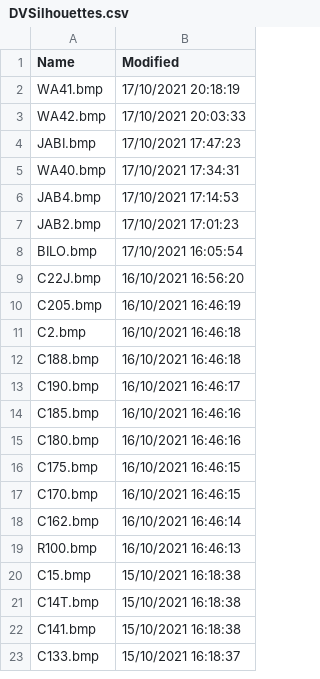
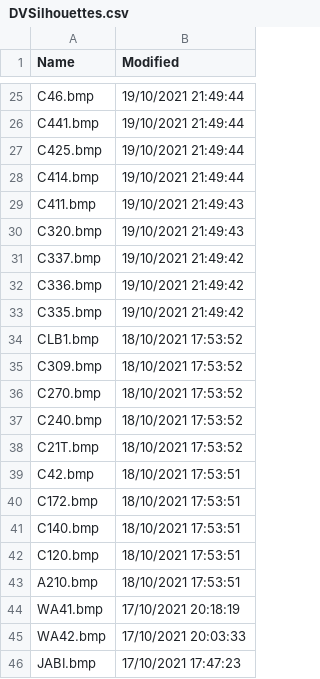
Before and after one commit to classicvalues/VRSOperatorFlags, a CSV file: DVSilhouettes.csv, drawn as a sheet; only a part is shown, gaps mark what is left out; the shorter side is filled out with more unchanged rows; the diff covers the shown part only; the diff names each change by its address in the sheet, - before the commit and + after, or states it on an @@ line.

```diff
--- a/DVSilhouettes.csv
+++ b/DVSilhouettes.csv
+row 25: C46.bmp | 19/10/2021 21:49:44
+row 26: C441.bmp | 19/10/2021 21:49:44
+row 27: C425.bmp | 19/10/2021 21:49:44
+row 28: C414.bmp | 19/10/2021 21:49:44
+row 29: C411.bmp | 19/10/2021 21:49:43
+row 30: C320.bmp | 19/10/2021 21:49:43
+row 31: C337.bmp | 19/10/2021 21:49:42
+row 32: C336.bmp | 19/10/2021 21:49:42
+row 33: C335.bmp | 19/10/2021 21:49:42
+row 34: CLB1.bmp | 18/10/2021 17:53:52
+row 35: C309.bmp | 18/10/2021 17:53:52
+row 36: C270.bmp | 18/10/2021 17:53:52
+row 37: C240.bmp | 18/10/2021 17:53:52
+row 38: C21T.bmp | 18/10/2021 17:53:52
+row 39: C42.bmp | 18/10/2021 17:53:51
+row 40: C172.bmp | 18/10/2021 17:53:51
+row 41: C140.bmp | 18/10/2021 17:53:51
+row 42: C120.bmp | 18/10/2021 17:53:51
+row 43: A210.bmp | 18/10/2021 17:53:51
```
Also changed, not shown: 23 added rows and 3 moved rows elsewhere in this file, 1 other file.
